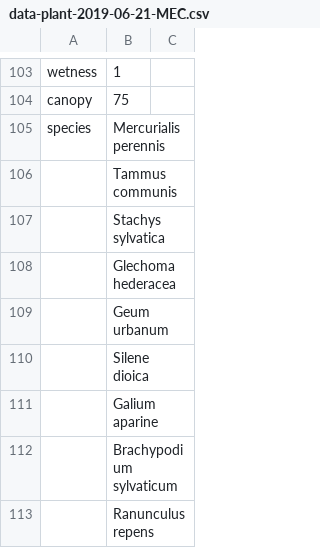
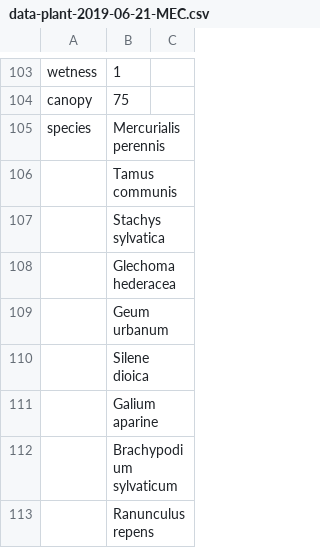
Before and after one commit to joejcollins/atlanta-shore, a CSV file: data/raw/2019-06/data-plant-2019-06-21-MEC.csv, drawn as a sheet; only a part is shown, gaps mark what is left out.

```diff
--- a/data/raw/2019-06/data-plant-2019-06-21-MEC.csv
+++ b/data/raw/2019-06/data-plant-2019-06-21-MEC.csv
@@ -105,3 +105,3 @@ canopy,75,
 species,Mercurialis perennis,
-,Tammus communis,
+,Tamus communis,
 ,Stachys sylvatica,
```
Also changed, not shown: data/raw/2020-06/data-plant-2020-06-19-MEC.csv, data/raw/2020-06/data-plant-2020-06-21-MEC.csv, 1 other file.
